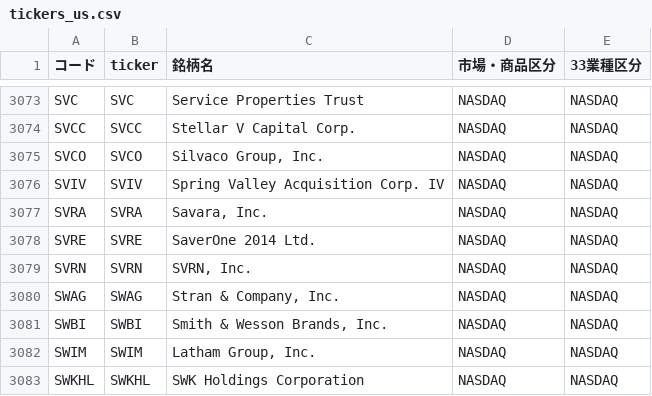
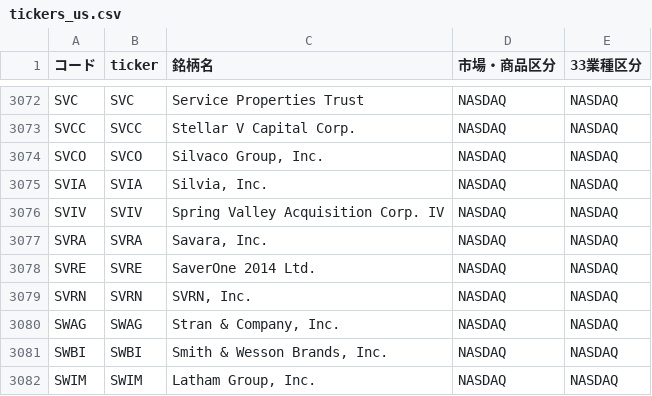
Before and after one commit to mnghfxiidm4ad-rgb/Stock-Price-Heat-Map, a CSV file: lists/tickers_us.csv, drawn as a sheet; only a part is shown, gaps mark what is left out; the shorter side is filled out with more unchanged rows; the diff covers the shown part only; the diff names each change by its address in the sheet, - before the commit and + after, or states it on an @@ line.

```diff
--- a/lists/tickers_us.csv
+++ b/lists/tickers_us.csv
+row 3075: SVIA | SVIA | Silvia, Inc. | NASDAQ | NASDAQ
```
Also changed, not shown: 2 added rows and 3 removed rows elsewhere in this file, 3 other files.
